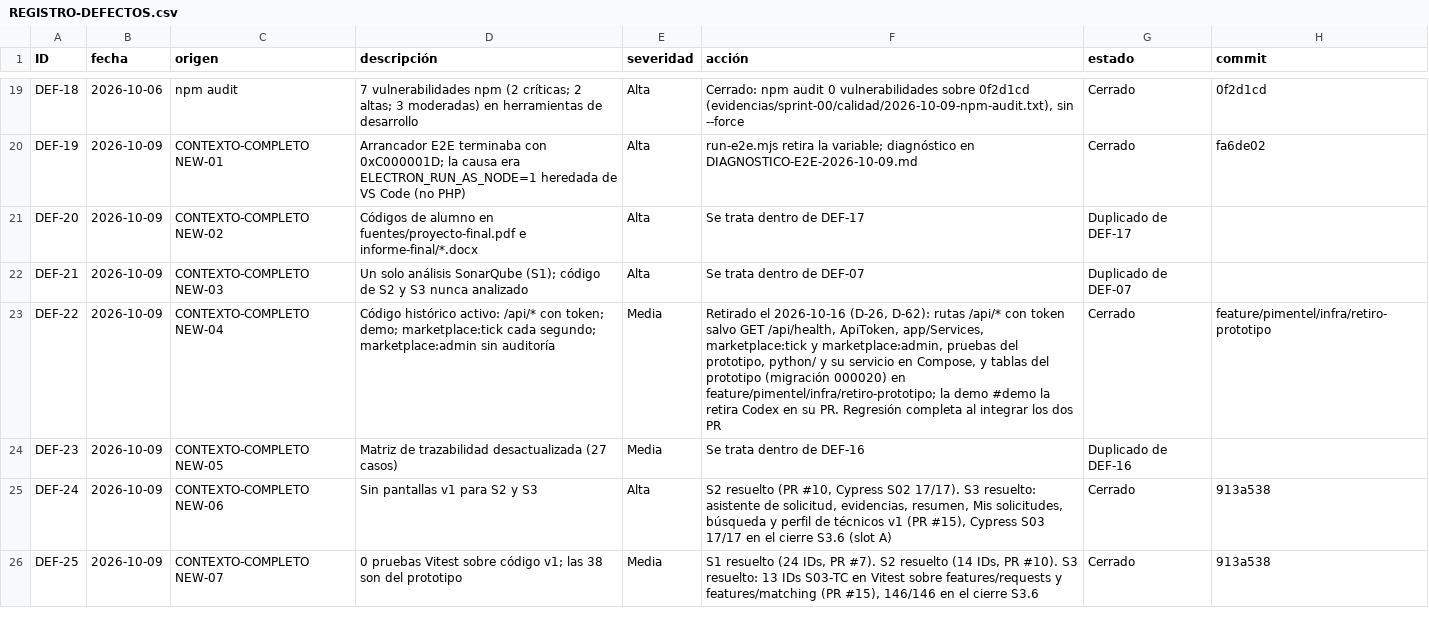
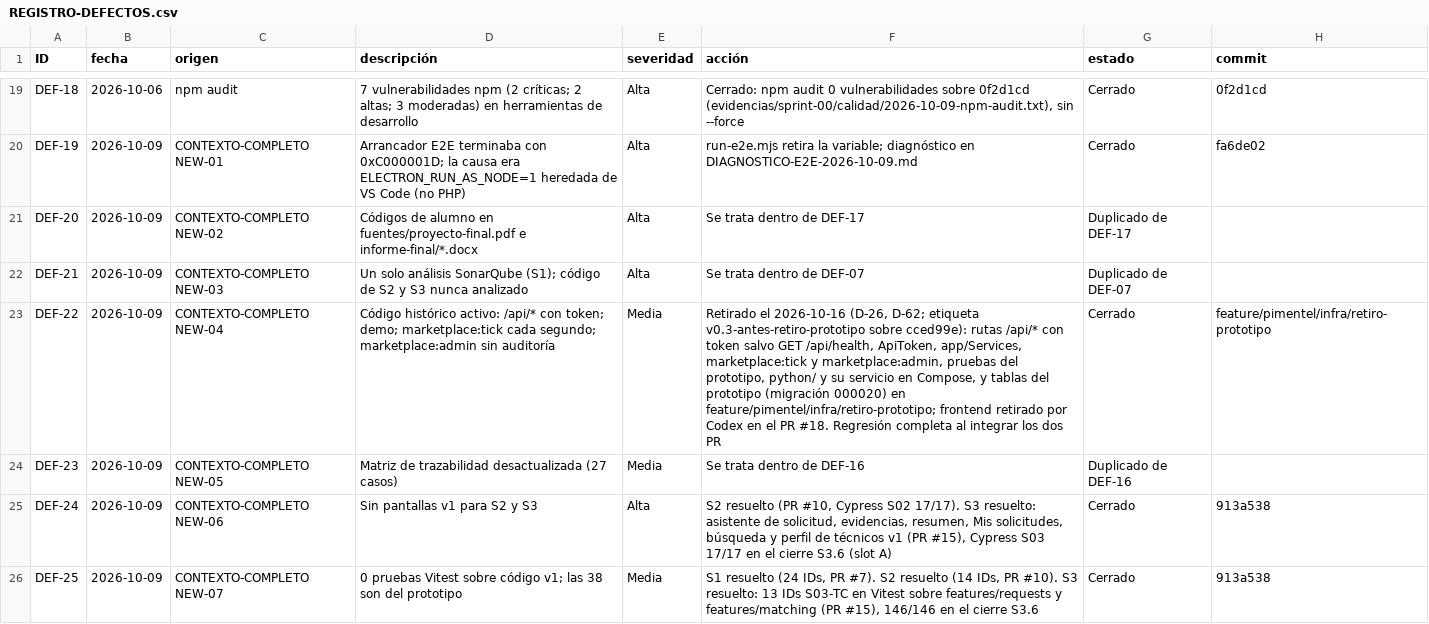
Before and after one commit to grupopruebas41/TecnicoYA-Huancayo, a CSV file: docs/documentacion/calidad/REGISTRO-DEFECTOS.csv, drawn as a sheet; only a part is shown, gaps mark what is left out; the diff covers the shown part only; the diff names each change by its address in the sheet, - before the commit and + after, or states it on an @@ line.

```diff
--- a/docs/documentacion/calidad/REGISTRO-DEFECTOS.csv
+++ b/docs/documentacion/calidad/REGISTRO-DEFECTOS.csv
-F23 (acción): …2026-10-16 (D-26, D-62): rutas /api/* con token salvo GET /api/health, ApiToken, app/Services, marketplace:tick y marketplace:admin, pruebas del prototipo, python/ y su servicio en Compose, y tablas del prototipo (migración 000020) en feature/pimentel/infra/retiro-prototipo; la demo #demo la retira Codex en su PR. Regresión completa…
+F23 (acción): …2026-10-16 (D-26, D-62; etiqueta v0.3-antes-retiro-prototipo sobre cced99e): rutas /api/* con token salvo GET /api/health, ApiToken, app/Services, marketplace:tick y marketplace:admin, pruebas del prototipo, python/ y su servicio en Compose, y tablas del prototipo (migración 000020) en feature/pimentel/infra/retiro-prototipo; frontend retirado por Codex en el PR #18. Regresión completa…
```
Also changed, not shown: 1 added row and 1 edited cell elsewhere in this file, 4 other files.
